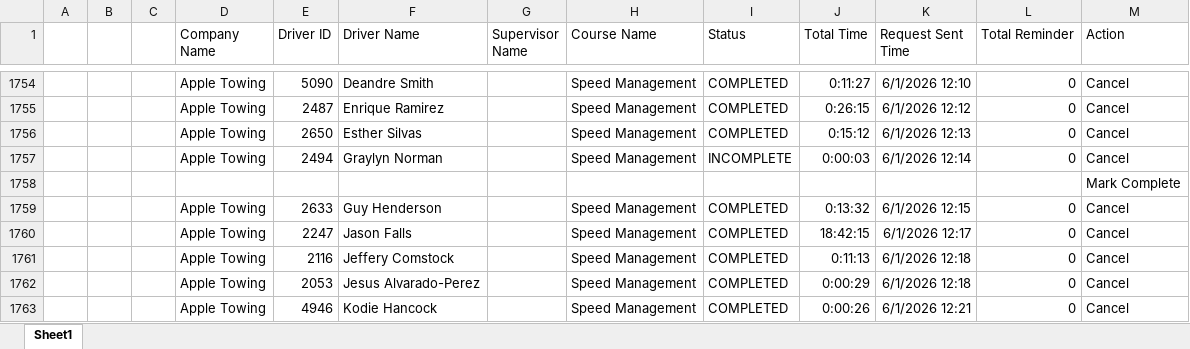
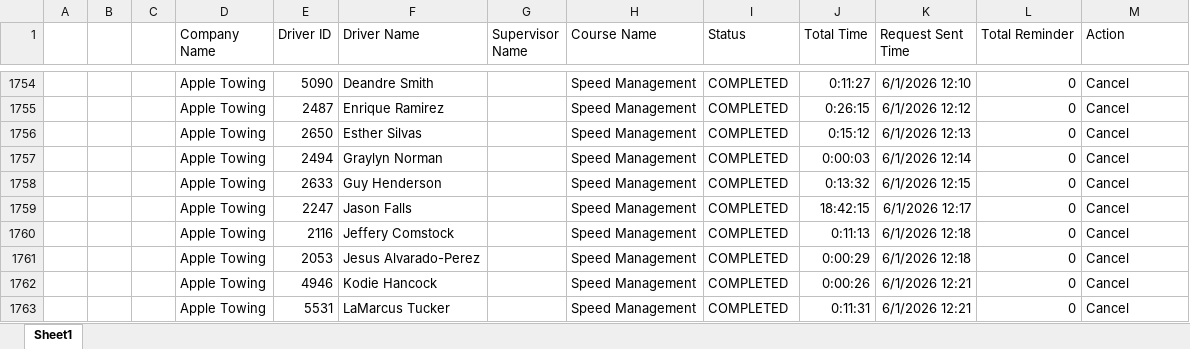
Before and after one commit to jmullins-DEN/apple-towing, an Excel workbook: training.xlsx, sheet Sheet1, drawn as a sheet; only a part is shown, gaps mark what is left out; the shorter side is filled out with more unchanged rows; values as stored, in another font and other column widths than the file's, no borders; the diff covers the shown part only; the diff names each change by its address in the sheet, - before the commit and + after, or states it on an @@ line.

```diff
--- a/training.xlsx (sheet Sheet1)
+++ b/training.xlsx (sheet Sheet1)
-I1757 (Status): INCOMPLETE
+I1757 (Status): COMPLETED
-row 1758:  |  |  |  |  |  |  |  |  |  |  |  | Mark Complete
```
Also changed, not shown: 3 removed rows and 51 edited cells elsewhere in this sheet.
